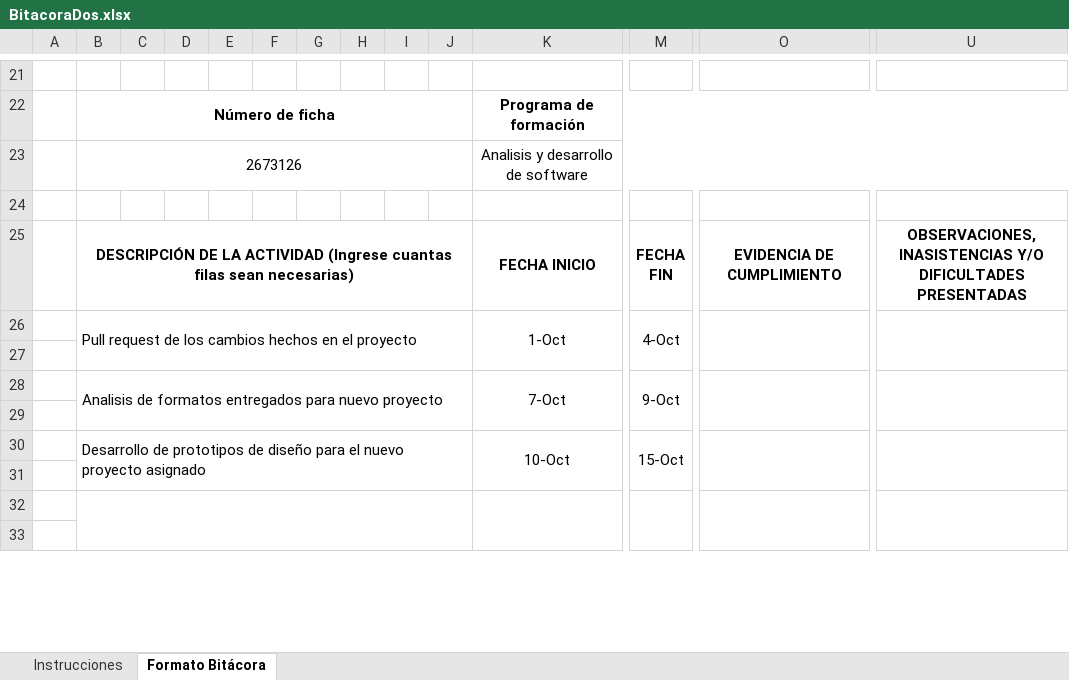
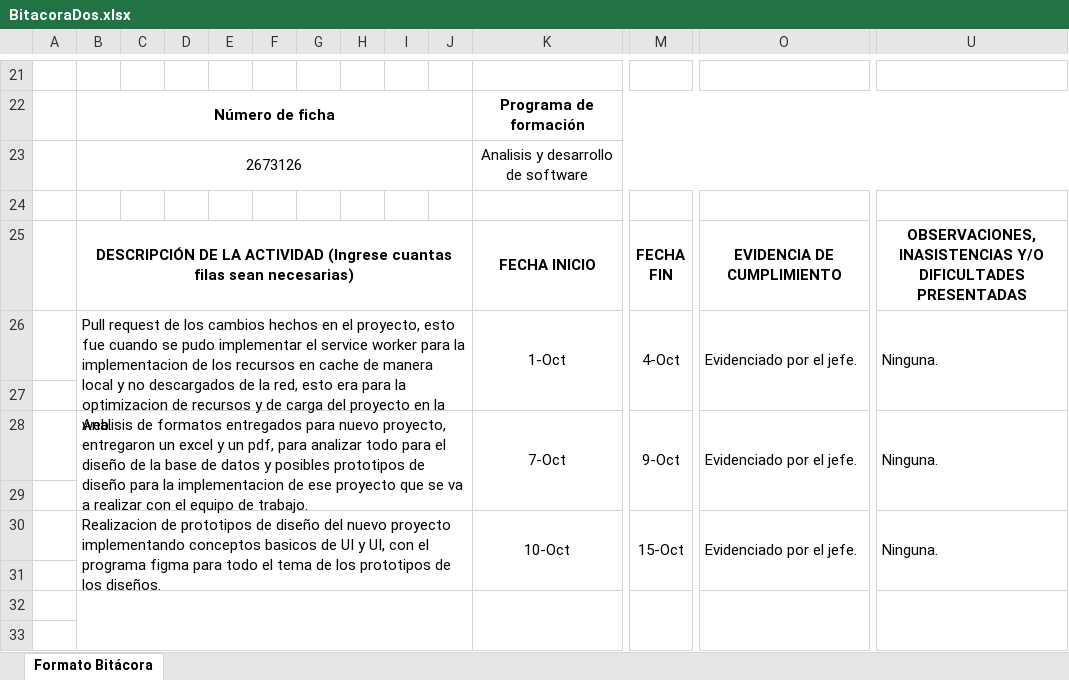
Before and after one commit to JhonSsShell/Bitacoras, an Excel workbook: BitacoraDos.xlsx, sheet Formato Bitácora, drawn as a sheet; only a part is shown, gaps mark what is left out; values as stored, in another font and other column widths than the file's, no borders; charts and pictures not drawn; removed rows and columns are numbered as before the commit, all else as after; rows hold the shown columns only; the diff names each change by its address in the sheet, - before the commit and + after, or states it on an @@ line.

```diff
--- a/BitacoraDos.xlsx (sheet Formato Bitácora)
+++ b/BitacoraDos.xlsx (sheet Formato Bitácora)
-sheet tab: Instrucciones
-row 26:  | Pull request de los cambios hechos en el proyecto |  |  |  |  |  |  |  |  | 1-Oct | 4-Oct
+row 26:  | Pull request de los cambios hechos en el proyecto, esto fue cuando se pudo implementar el service worker para la implementacion de los recursos en cache de manera local y no descargados de la red, esto era para la optimizacion de recursos y de carga del proyecto en la web. |  |  |  |  |  |  |  |  | 1-Oct | 4-Oct | Evidenciado por el jefe. | Ninguna.
-row 28:  | Analisis de formatos entregados para nuevo proyecto |  |  |  |  |  |  |  |  | 7-Oct | 9-Oct
+row 28:  | Analisis de formatos entregados para nuevo proyecto, entregaron un excel y un pdf, para analizar todo para el diseño de la base de datos y posibles prototipos de diseño para la implementacion de ese proyecto que se va a realizar con el equipo de trabajo. |  |  |  |  |  |  |  |  | 7-Oct | 9-Oct | Evidenciado por el jefe. | Ninguna.
-row 30:  | Desarrollo de prototipos de diseño para el nuevo proyecto asignado |  |  |  |  |  |  |  |  | 10-Oct | 15-Oct
+row 30:  | Realizacion de prototipos de diseño del nuevo proyecto implementando conceptos basicos de UI y UI, con el programa figma para todo el tema de los prototipos de los diseños. |  |  |  |  |  |  |  |  | 10-Oct | 15-Oct | Evidenciado por el jefe. | Ninguna.
```
Also changed, not shown: charts or pictures, BitacoraUno.xlsx.
